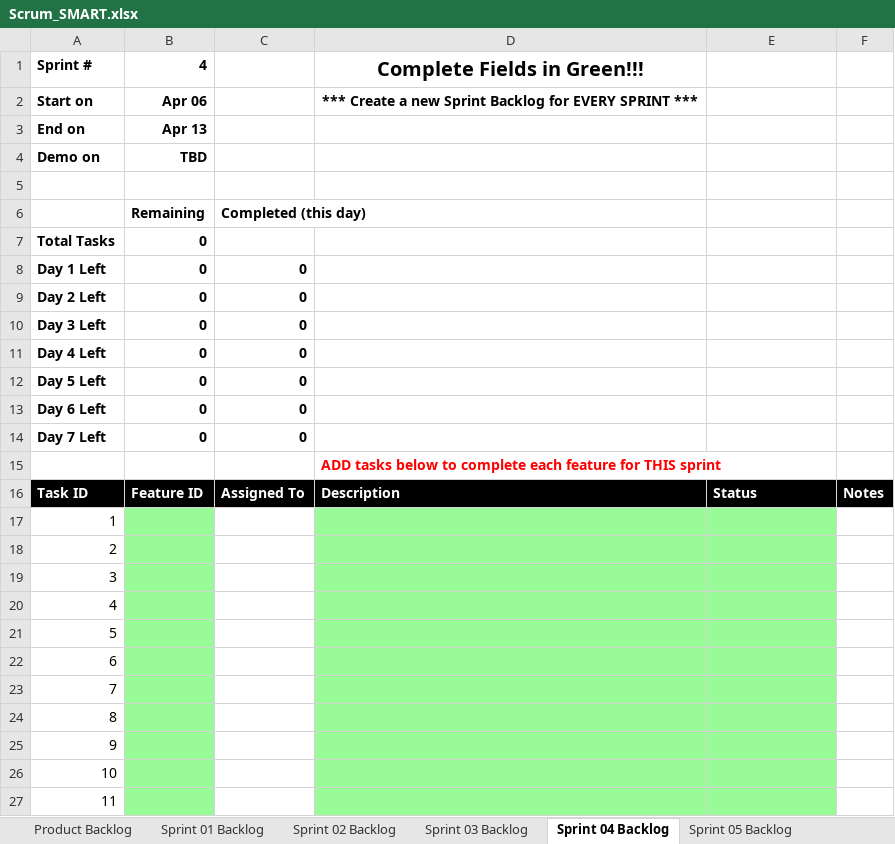
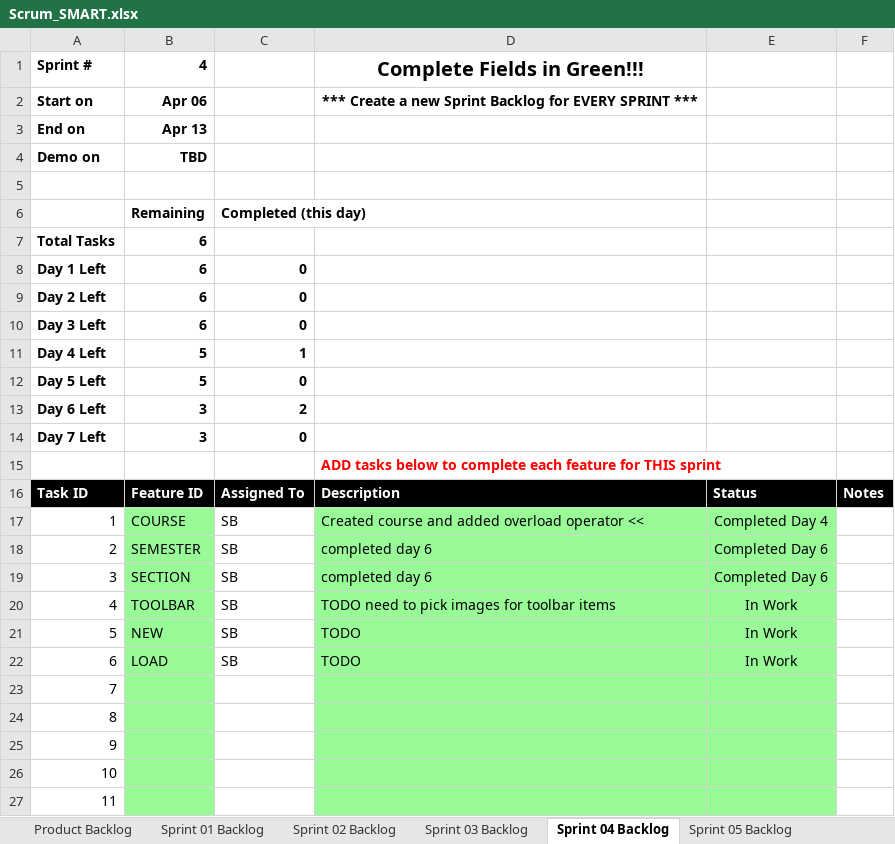
Before and after one commit to sworup-bhattarai/cse1325, an Excel workbook: P08/full_credit/Scrum_SMART.xlsx, sheet Sprint 04 Backlog, drawn as a sheet; only a part is shown; values as stored, in another font and other column widths than the file's, no borders; charts and pictures not drawn; the diff names each change by its address in the sheet, - before the commit and + after, or states it on an @@ line.

```diff
--- a/P08/full_credit/Scrum_SMART.xlsx (sheet Sprint 04 Backlog)
+++ b/P08/full_credit/Scrum_SMART.xlsx (sheet Sprint 04 Backlog)
-B7:B10: 0
+B7:B10: 6
-B11:B12: 0
+B11:B12: 5
-C11: 0
+C11: 1
-B13:B14: 0
+B13:B14: 3
-C13: 0
+C13: 2
-B17: (empty)
+B17: COURSE
-C17:C22: (empty)
+C17:C22: SB
-D17: (empty)
+D17: Created course and added overload operator <<
-E17: (empty)
+E17: Completed Day 4
-B18: (empty)
+B18: SEMESTER
-D18:D19: (empty)
+D18:D19: completed day 6
-E18:E19: (empty)
+E18:E19: Completed Day 6
-B19: (empty)
+B19: SECTION
-B20: (empty)
+B20: TOOLBAR
-D20: (empty)
+D20: TODO need to pick images for toolbar items
-E20:E22: (empty)
+E20:E22: In Work
-B21: (empty)
+B21: NEW
-D21:D22: (empty)
+D21:D22: TODO
-B22: (empty)
+B22: LOAD
```
Also changed, not shown: charts or pictures, 4 other files.
